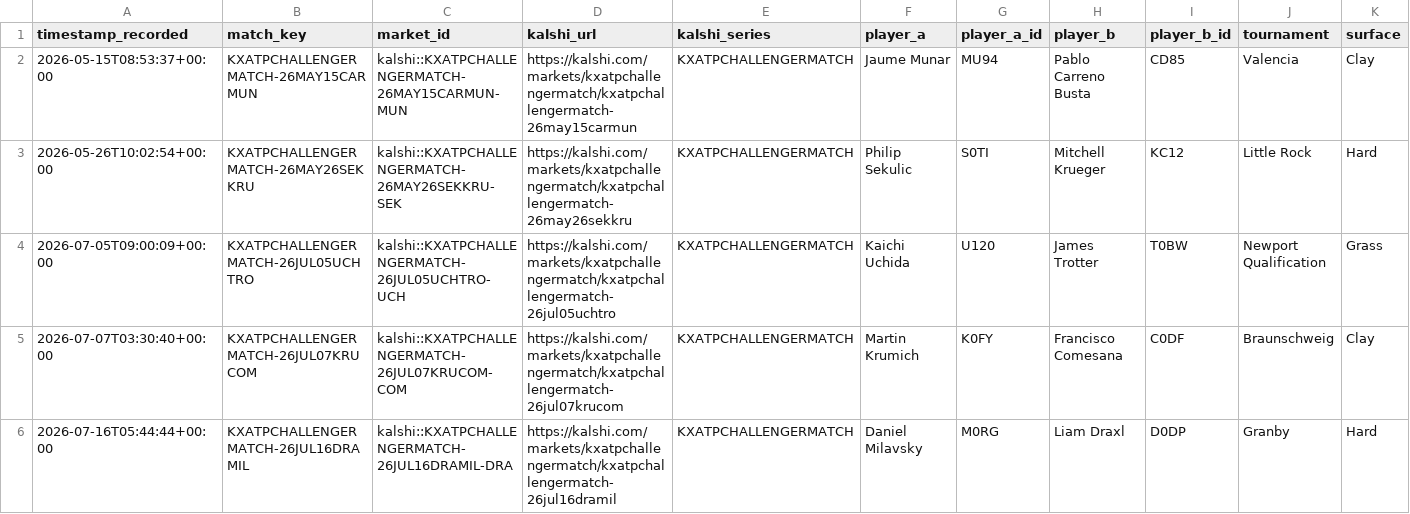
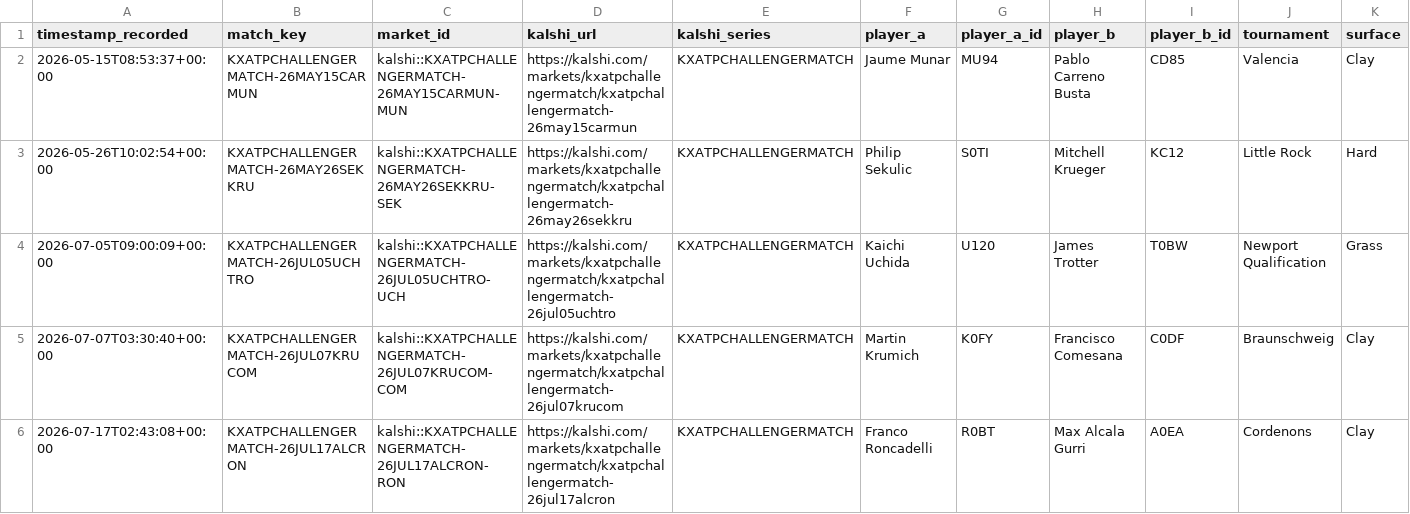
Before and after one commit to TKM6403/tennis-prediction-market, a CSV file: data/paper_trades/pending.csv, drawn as a sheet; only a part is shown; removed rows and columns are numbered as before the commit, all else as after; rows hold the shown columns only; the diff names each change by its address in the sheet, - before the commit and + after, or states it on an @@ line.

```diff
--- a/data/paper_trades/pending.csv
+++ b/data/paper_trades/pending.csv
-row 6: 2026-07-16T05:44:44+00:00 | KXATPCHALLENGERMATCH-26JUL16DRAMIL | kalshi::KXATPCHALLENGERMATCH-26JUL16DRAMIL-DRA | https://kalshi.com/markets/kxatpchallengermatch/kxatpchallengermatch-26jul16dramil | KXATPCHALLENGERMATCH | Daniel Milavsky | M0RG | Liam Draxl | D0DP | Granby | Hard
+row 6: 2026-07-17T02:43:08+00:00 | KXATPCHALLENGERMATCH-26JUL17ALCRON | kalshi::KXATPCHALLENGERMATCH-26JUL17ALCRON-RON | https://kalshi.com/markets/kxatpchallengermatch/kxatpchallengermatch-26jul17alcron | KXATPCHALLENGERMATCH | Franco Roncadelli | R0BT | Max Alcala Gurri | A0EA | Cordenons | Clay
```
Also changed, not shown: data/paper_trades/settled.csv, 4 other files.
